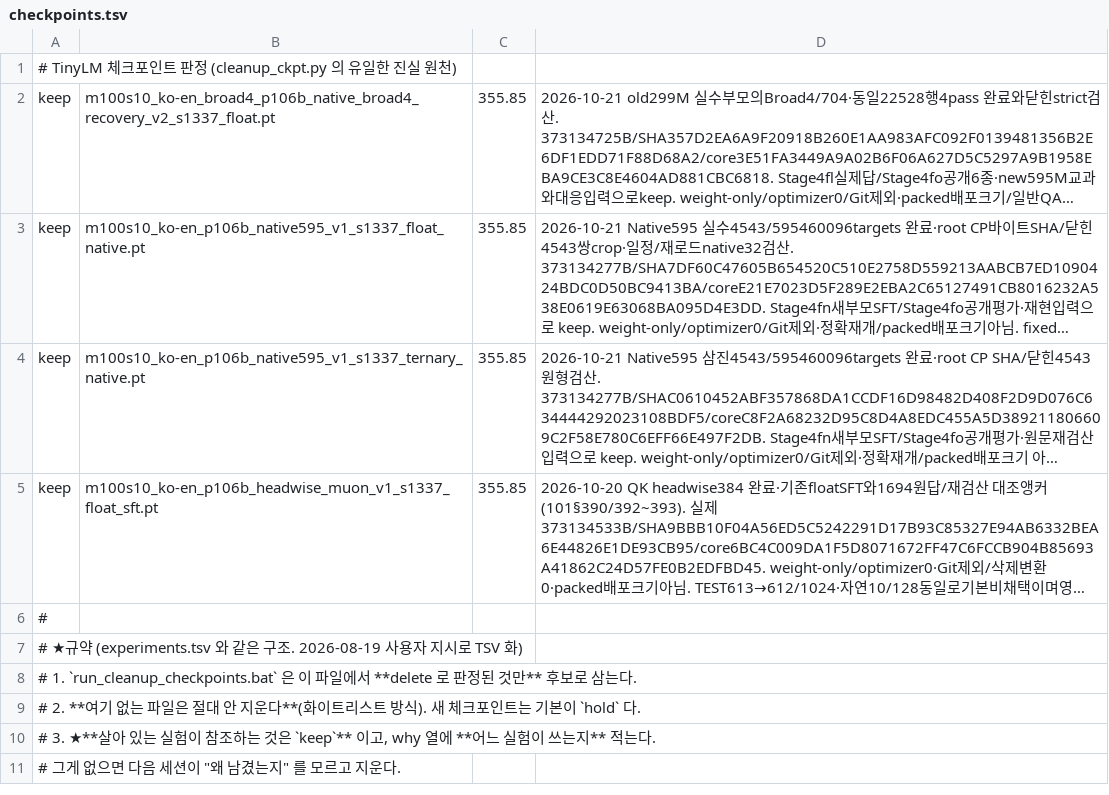
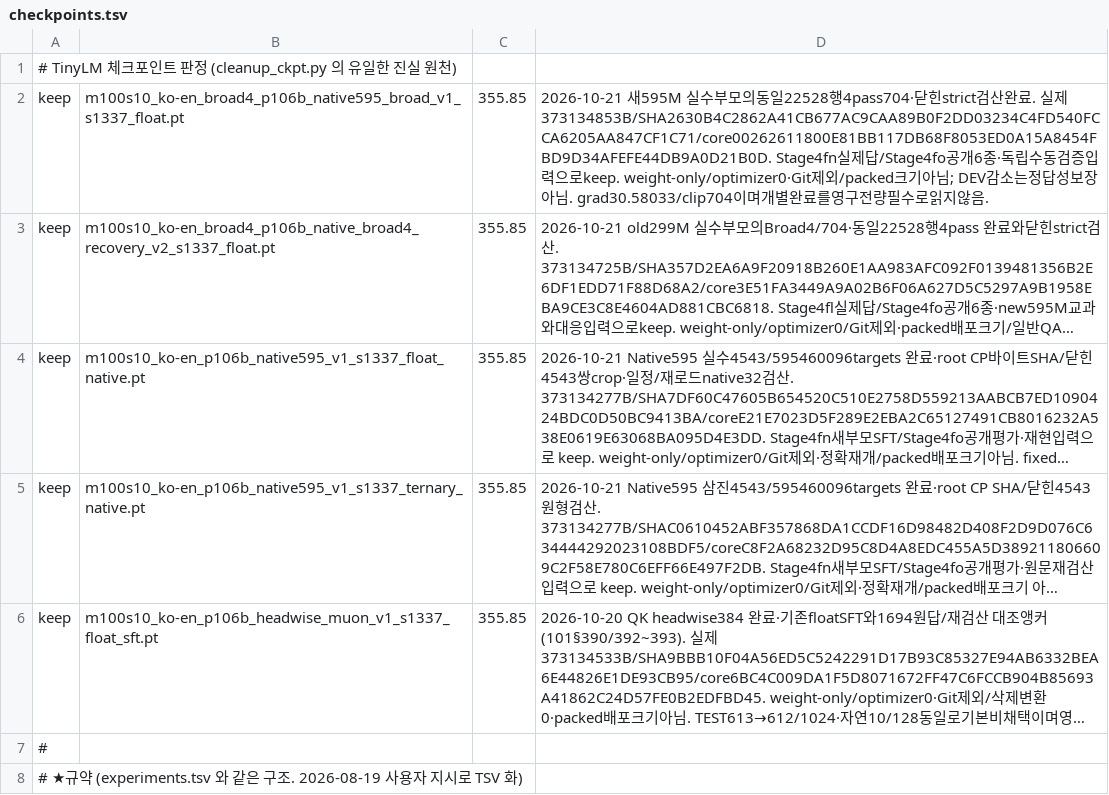
Before and after one commit to myplmy/TinyLM, a TSV file: checkpoints.tsv, drawn as a sheet; only a part is shown; the shorter side is filled out with more unchanged rows; long unchanged cells end in …; the diff names each change by its address in the sheet, - before the commit and + after, or states it on an @@ line.

Commit message:
실험: 실수 후속 학습과 실제 답안의 한계 회수
- 새 595M 실수 부모의 동일 교과 704회와 닫힌 체크포인트·분모·optimizer 연속성을 검산
- 이전·새 실수 모델의 1694첫답과 원천17이력답을 직접 읽고 오답·복사·반복을 결과101 413~415절에 보존
- 92개 원로그 closure와 SFT 명목계수질량을 검산하고 계획·기준표·방법론·나침반을 동기화
- 완료 런처3개를 전체 명령·원형·100755 권한과 함께 보존; 진행 중 삼진·보호 자료·무관 dirty는 제외
- 정적68통과/6미실행·오류0을 확인했으며 일반 대화·Falcon 동등성이나 전체 스모크 성공은 주장하지 않음

```diff
--- a/checkpoints.tsv
+++ b/checkpoints.tsv
+row 2: keep | m100s10_ko-en_broad4_p106b_native595_broad_v1_s1337_float.pt | 355.85 | 2026-10-21 새595M 실수부모의동일22528행4pass704·닫힌strict검산완료. 실제373134853B/SHA2630B4C2862A41CB677AC9CAA89B0F2DD03234C4FD540FCCA6205AA847CF1C71/core00262611800E81BB117DB68F8053ED0A15A8454FBD9D34AFEFE44DB9A0D21B0D. Stage4fn실제답/Stage4fo공개6종·독립수동검증입력으로keep. weight-only/optimizer0·Git제외/packed크기아님; DEV감소는정답성보장아님. grad30.58033/clip704이며개별완료를영구전량필수로읽지않음.
```
Also changed, not shown: experiments.tsv, 29 other files.
